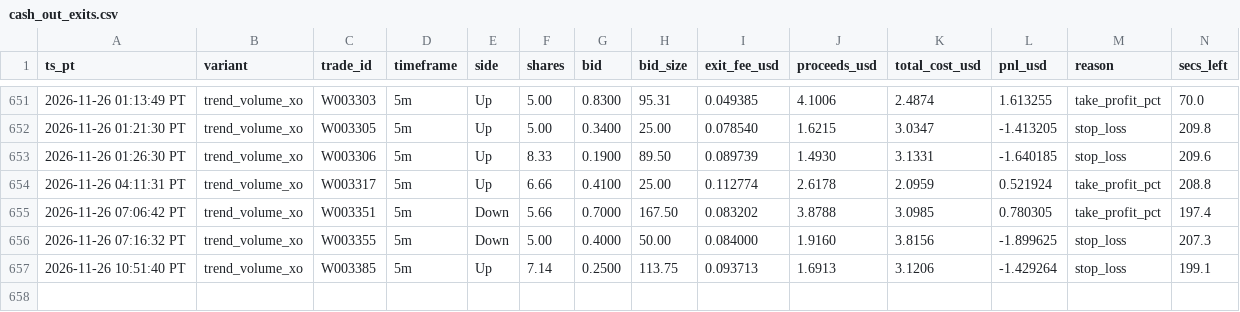
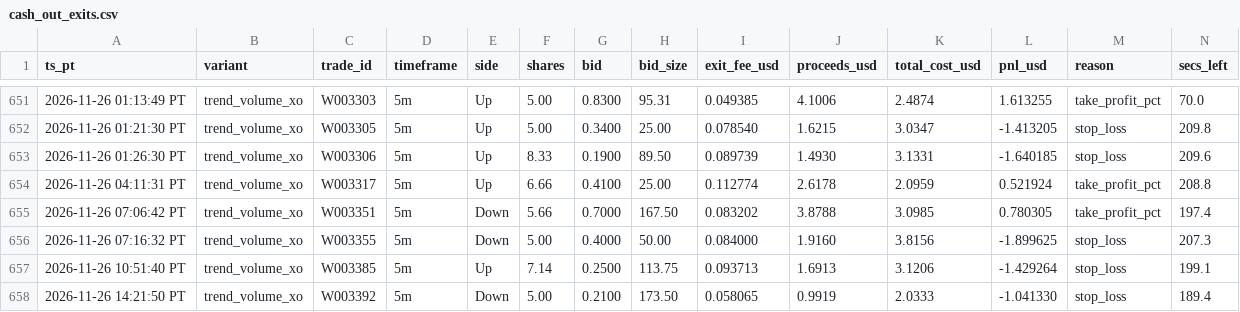
Before and after one commit to michaeldeuchar-dotcom/eth-paper-bot, a CSV file: data/week2/cash_out_exits.csv, drawn as a sheet; only a part is shown, gaps mark what is left out; rows hold the shown columns only; the diff names each change by its address in the sheet, - before the commit and + after, or states it on an @@ line.

```diff
--- a/data/week2/cash_out_exits.csv
+++ b/data/week2/cash_out_exits.csv
+row 658: 2026-11-26 14:21:50 PT | trend_volume_xo | W003392 | 5m | Down | 5.00 | 0.2100 | 173.50 | 0.058065 | 0.9919 | 2.0333 | -1.041330 | stop_loss | 189.4
```
Also changed, not shown: data/week2/decisions_tail.csv, data/week2/trades_breakdown.csv, 9 other files.
